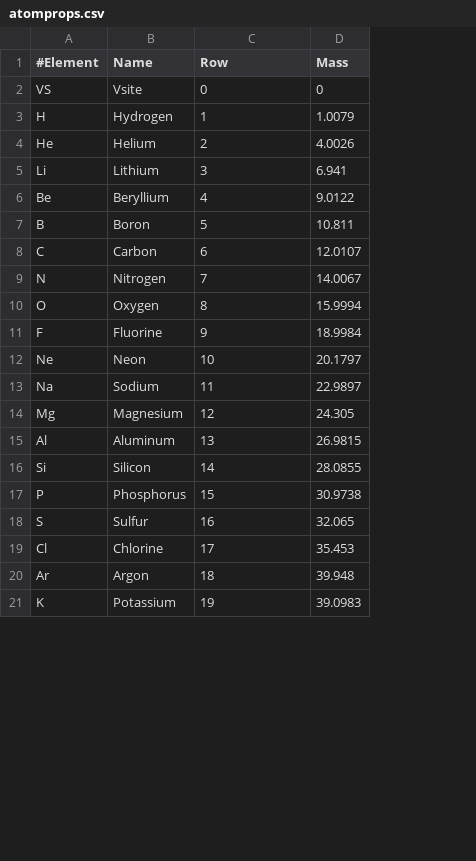
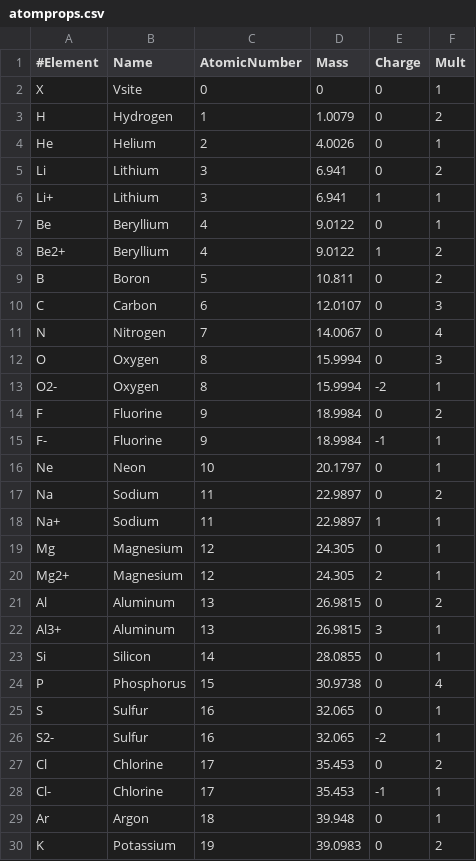
Before and after one commit to AlexandriaChemistry/ACT-utilities, a CSV file: share/atomprops.csv, drawn as a sheet; only a part is shown; addresses are those after the commit; the diff covers the shown part only; the diff names each change by its address in the sheet, - before the commit and + after, or states it on an @@ line.

Commit message:
Cleanups and simplifications to allow better handling of molprops.
Some of these changes to atomprops are needed to remain compatible
with Psi4_ACT and to reduce incomprehensible warnings and errors.

Part of #235

```diff
--- a/share/atomprops.csv
+++ b/share/atomprops.csv
+column E (Charge), rows 2-5: all 0; row 7: 0; rows 9-12: all 0; row 14: 0; rows 16-17: 0 | 0; row 19: 0; row 21: 0; rows 23-25: all 0; row 27: 0; rows 29-30: 0 | 0
+column F (Mult), rows 2-5: 1 | 2 | 1 | 2; row 7: 1; rows 9-12: 2 | 3 | 4 | 3; row 14: 2; rows 16-17: 1 | 2; row 19: 1; row 21: 2; rows 23-25: 1 | 4 | 1; row 27: 2; rows 29-30: 1 | 2
-C1: Row
+C1: AtomicNumber
-A2 (#Element): VS
+A2 (#Element): X
+row 6: Li+ | Lithium | 3 | 6.941 | 1 | 1
+row 8: Be2+ | Beryllium | 4 | 9.0122 | 1 | 2
+row 13: O2- | Oxygen | 8 | 15.9994 | -2 | 1
+row 15: F- | Fluorine | 9 | 18.9984 | -1 | 1
+row 18: Na+ | Sodium | 11 | 22.9897 | 1 | 1
+row 20: Mg2+ | Magnesium | 12 | 24.305 | 2 | 1
+row 22: Al3+ | Aluminum | 13 | 26.9815 | 3 | 1
+row 26: S2- | Sulfur | 16 | 32.065 | -2 | 1
+row 28: Cl- | Chlorine | 17 | 35.453 | -1 | 1
```
Also changed, not shown: 7 added rows elsewhere in this file.
